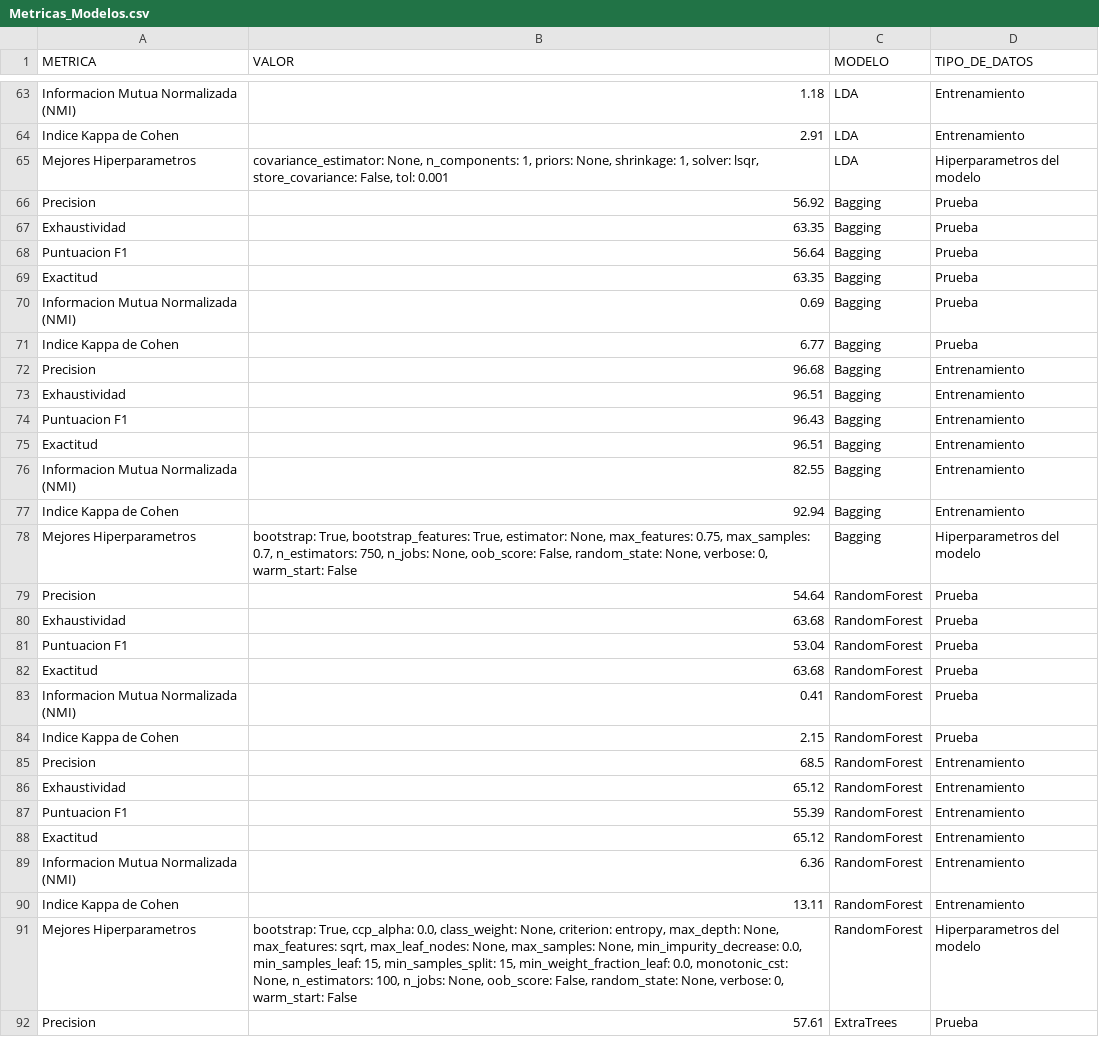
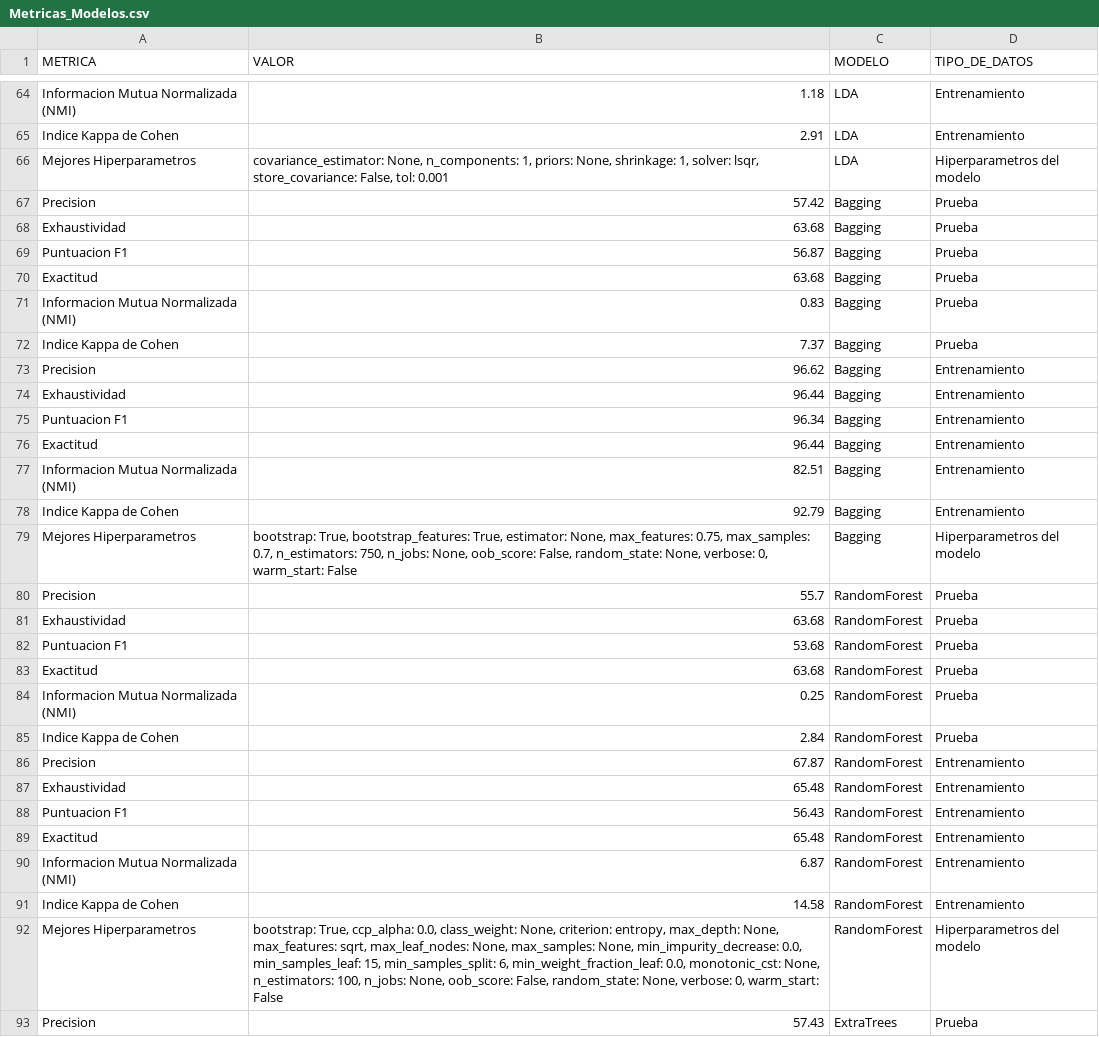
Before and after one commit to CamiloeSotoS/UNIVERSIDAD-DISTRITAL-PROYECTO, a CSV file: Metricas_Modelos.csv (was MÓDULO ANALÍTICA PREDICTIVA/Metricas_Modelos.csv), drawn as a sheet; only a part is shown, gaps mark what is left out; the diff covers the shown part only.

```diff
--- a/MÓDULO ANALÍTICA PREDICTIVA/Metricas_Modelos.csv
+++ b/Metricas_Modelos.csv
@@ -65,28 +66,28 @@ Indice Kappa de Cohen|2.91|LDA|Entrenamiento
 Mejores Hiperparametros|covariance_estimator: None, n_components: 1, priors: None, shrinkage: 1, solver: lsqr, store_covariance: False, tol: 0.001|LDA|Hiperparametros del modelo
-Precision|56.92|Bagging|Prueba
-Exhaustividad|63.35|Bagging|Prueba
-Puntuacion F1|56.64|Bagging|Prueba
-Exactitud|63.35|Bagging|Prueba
-Informacion Mutua Normalizada (NMI)|0.69|Bagging|Prueba
-Indice Kappa de Cohen|6.77|Bagging|Prueba
-Precision|96.68|Bagging|Entrenamiento
-Exhaustividad|96.51|Bagging|Entrenamiento
-Puntuacion F1|96.43|Bagging|Entrenamiento
-Exactitud|96.51|Bagging|Entrenamiento
-Informacion Mutua Normalizada (NMI)|82.55|Bagging|Entrenamiento
-Indice Kappa de Cohen|92.94|Bagging|Entrenamiento
+Precision|57.42|Bagging|Prueba
+Exhaustividad|63.68|Bagging|Prueba
+Puntuacion F1|56.87|Bagging|Prueba
+Exactitud|63.68|Bagging|Prueba
+Informacion Mutua Normalizada (NMI)|0.83|Bagging|Prueba
+Indice Kappa de Cohen|7.37|Bagging|Prueba
+Precision|96.62|Bagging|Entrenamiento
+Exhaustividad|96.44|Bagging|Entrenamiento
+Puntuacion F1|96.34|Bagging|Entrenamiento
+Exactitud|96.44|Bagging|Entrenamiento
+Informacion Mutua Normalizada (NMI)|82.51|Bagging|Entrenamiento
+Indice Kappa de Cohen|92.79|Bagging|Entrenamiento
 Mejores Hiperparametros|bootstrap: True, bootstrap_features: True, estimator: None, max_features: 0.75, max_samples: 0.7, n_estimators: 750, n_jobs: None, oob_score: False, random_state: None, verbose: 0, warm_start: False|Bagging|Hiperparametros del modelo
-Precision|54.64|RandomForest|Prueba
+Precision|55.7|RandomForest|Prueba
 Exhaustividad|63.68|RandomForest|Prueba
-Puntuacion F1|53.04|RandomForest|Prueba
+Puntuacion F1|53.68|RandomForest|Prueba
 Exactitud|63.68|RandomForest|Prueba
-Informacion Mutua Normalizada (NMI)|0.41|RandomForest|Prueba
-Indice Kappa de Cohen|2.15|RandomForest|Prueba
-Precision|68.5|RandomForest|Entrenamiento
-Exhaustividad|65.12|RandomForest|Entrenamiento
-Puntuacion F1|55.39|RandomForest|Entrenamiento
-Exactitud|65.12|RandomForest|Entrenamiento
-Informacion Mutua Normalizada (NMI)|6.36|RandomForest|Entrenamiento
-Indice Kappa de Cohen|13.11|RandomForest|Entrenamiento
-Mejores Hiperparametros|bootstrap: True, ccp_alpha: 0.0, class_weight: None, criterion: entropy, max_depth: None, max_features: sqrt, max_leaf_nodes: None, max_samples: None, min_impurity_decrease: 0.0, min_samples_leaf: 15, min_samples_split: 15, min_weight_fraction_leaf: 0.0, monotonic_cst: None, n_estimators: 100, n_jobs: None, oob_score: False, random_state: None, verbose: 0, warm_start: False|RandomForest|Hiperparametros del modelo
-Precision|57.61|ExtraTrees|Prueba
+Informacion Mutua Normalizada (NMI)|0.25|RandomForest|Prueba
+Indice Kappa de Cohen|2.84|RandomForest|Prueba
+Precision|67.87|RandomForest|Entrenamiento
+Exhaustividad|65.48|RandomForest|Entrenamiento
+Puntuacion F1|56.43|RandomForest|Entrenamiento
+Exactitud|65.48|RandomForest|Entrenamiento
+Informacion Mutua Normalizada (NMI)|6.87|RandomForest|Entrenamiento
+Indice Kappa de Cohen|14.58|RandomForest|Entrenamiento
+Mejores Hiperparametros|bootstrap: True, ccp_alpha: 0.0, class_weight: None, criterion: entropy, max_depth: None, max_features: sqrt, max_leaf_nodes: None, max_samples: None, min_impurity_decrease: 0.0, min_samples_leaf: 15, min_samples_split: 6, min_weight_fraction_leaf: 0.0, monotonic_cst: None, n_estimators: 100, n_jobs: None, oob_score: False, random_state: None, verbose: 0, warm_start: False|RandomForest|Hiperparametros del modelo
+Precision|57.43|ExtraTrees|Prueba
```
Also changed, not shown: 2 added rows, 1 removed row and 91 edited cells elsewhere in this file, MÓDULO ANALÍTICA PREDICTIVA/catboost_info/time_left.tsv, catboost_info/time_left.tsv, 10 other files.
